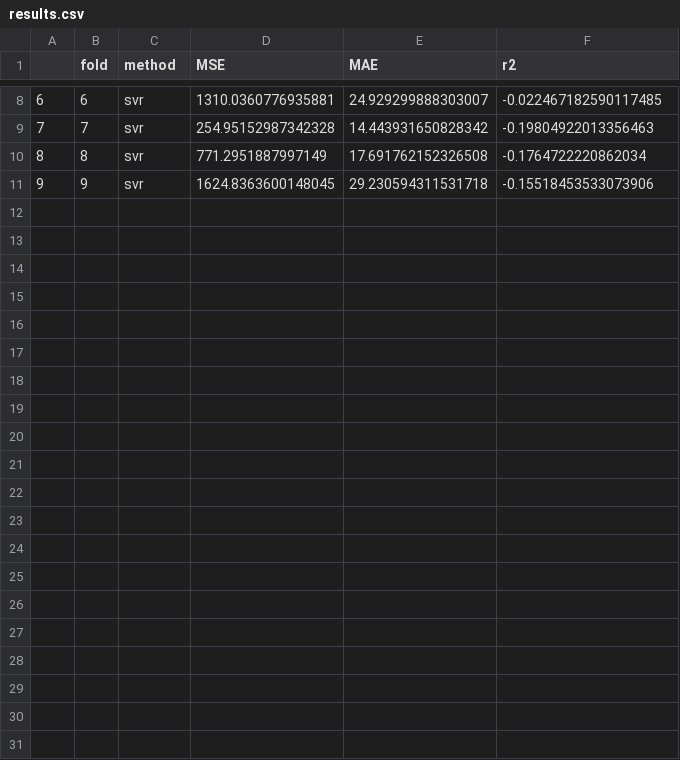
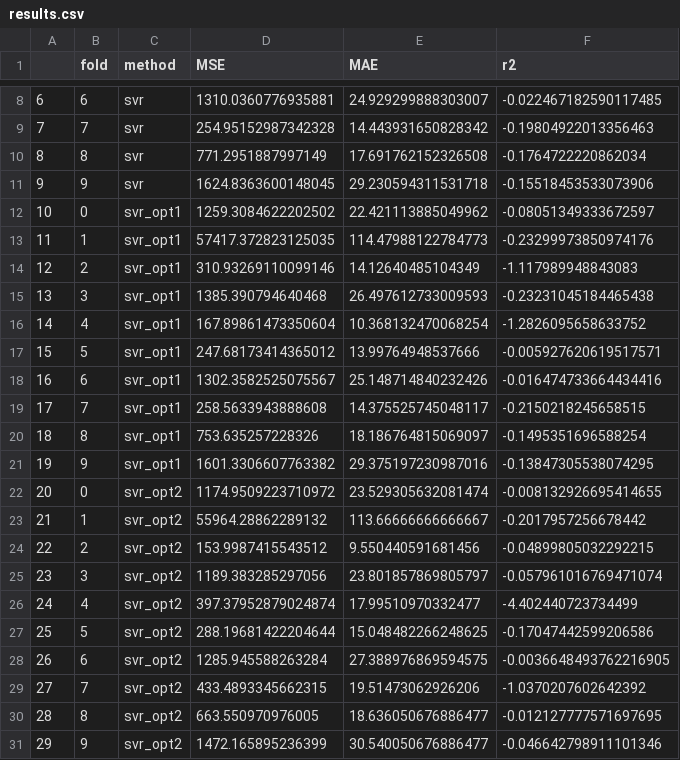
Before and after one commit to firasgerges/covid19countiesprediction, a CSV file: machine-learning/Versions/V2/results.csv, drawn as a sheet; only a part is shown, gaps mark what is left out; the diff names each change by its address in the sheet, - before the commit and + after, or states it on an @@ line.

```diff
--- a/machine-learning/Versions/V2/results.csv
+++ b/machine-learning/Versions/V2/results.csv
+row 12: 10 | 0 | svr_opt1 | 1259.3084622202502 | 22.421113885049962 | -0.08051349333672597
+row 13: 11 | 1 | svr_opt1 | 57417.372823125035 | 114.47988122784773 | -0.23299973850974176
+row 14: 12 | 2 | svr_opt1 | 310.93269110099146 | 14.12640485104349 | -1.117989948843083
+row 15: 13 | 3 | svr_opt1 | 1385.390794640468 | 26.497612733009593 | -0.23231045184465438
+row 16: 14 | 4 | svr_opt1 | 167.89861473350604 | 10.368132470068254 | -1.2826095658633752
+row 17: 15 | 5 | svr_opt1 | 247.68173414365012 | 13.99764948537666 | -0.005927620619517571
+row 18: 16 | 6 | svr_opt1 | 1302.3582525075567 | 25.148714840232426 | -0.016474733664434416
+row 19: 17 | 7 | svr_opt1 | 258.5633943888608 | 14.375525745048117 | -0.2150218245658515
+row 20: 18 | 8 | svr_opt1 | 753.635257228326 | 18.186764815069097 | -0.1495351696588254
+row 21: 19 | 9 | svr_opt1 | 1601.3306607763382 | 29.375197230987016 | -0.13847305538074295
+row 22: 20 | 0 | svr_opt2 | 1174.9509223710972 | 23.529305632081474 | -0.008132926695414655
+row 23: 21 | 1 | svr_opt2 | 55964.28862289132 | 113.66666666666667 | -0.2017957256678442
+row 24: 22 | 2 | svr_opt2 | 153.9987415543512 | 9.550440591681456 | -0.04899805032292215
+row 25: 23 | 3 | svr_opt2 | 1189.383285297056 | 23.801857869805797 | -0.057961016769471074
+row 26: 24 | 4 | svr_opt2 | 397.37952879024874 | 17.99510970332477 | -4.402440723734499
+row 27: 25 | 5 | svr_opt2 | 288.19681422204644 | 15.048482266248625 | -0.17047442599206586
+row 28: 26 | 6 | svr_opt2 | 1285.945588263284 | 27.388976869594575 | -0.0036648493762216905
+row 29: 27 | 7 | svr_opt2 | 433.4893345662315 | 19.51473062926206 | -1.0370207602642392
+row 30: 28 | 8 | svr_opt2 | 663.550970976005 | 18.636050676886477 | -0.012127777571697695
+row 31: 29 | 9 | svr_opt2 | 1472.165895236399 | 30.540050676886477 | -0.046642798911101346
```
Also changed, not shown: 2 other files.
